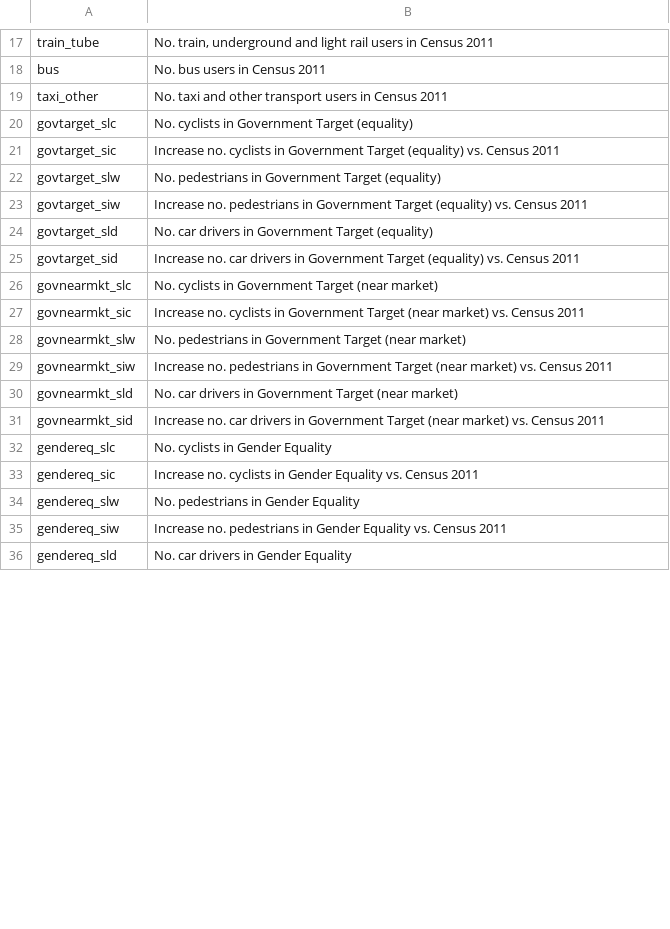
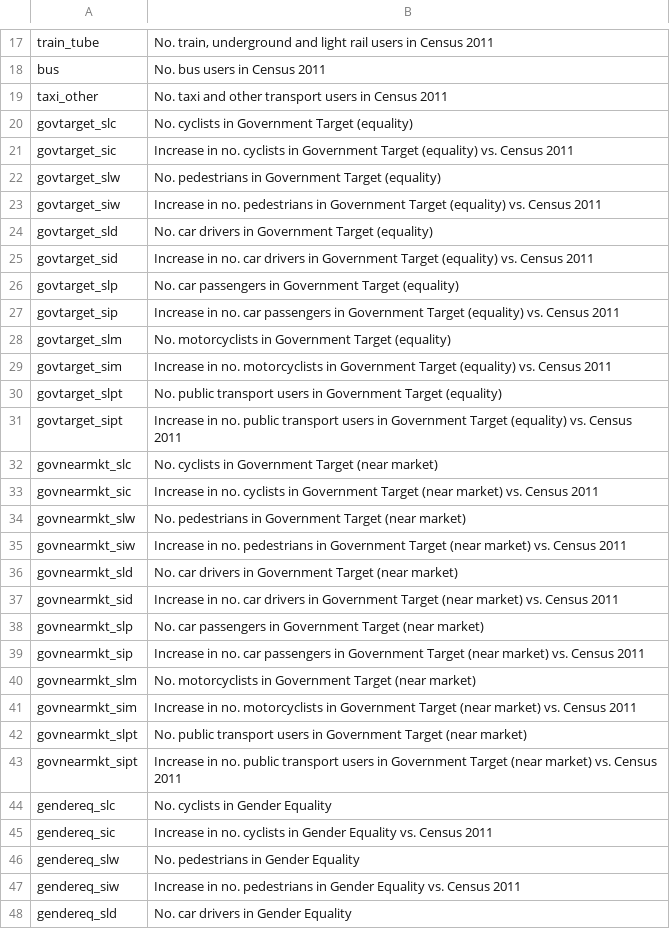
Before and after one commit to npct/pct-shiny, a CSV file: regions_www/www/static/02_codebooks/commute/od_l_rf_codebook.csv, drawn as a sheet; only a part is shown, gaps mark what is left out; the diff covers the shown part only.

Commit message:
codebook update

```diff
--- a/regions_www/www/static/02_codebooks/commute/od_l_rf_codebook.csv
+++ b/regions_www/www/static/02_codebooks/commute/od_l_rf_codebook.csv
@@ -21 +21 @@ govtarget_slc,No. cyclists in Government Target (equality)
-govtarget_sic,Increase no. cyclists in Government Target (equality) vs. Census 2011
+govtarget_sic,Increase in no. cyclists in Government Target (equality) vs. Census 2011,,,,,,
@@ -23 +23 @@ govtarget_slw,No. pedestrians in Government Target (equality)
-govtarget_siw,Increase no. pedestrians in Government Target (equality) vs. Census 2011
+govtarget_siw,Increase in no. pedestrians in Government Target (equality) vs. Census 2011,,,,,,
@@ -25 +25,7 @@ govtarget_sld,No. car drivers in Government Target (equality)
-govtarget_sid,Increase no. car drivers in Government Target (equality) vs. Census 2011
+govtarget_sid,Increase in no. car drivers in Government Target (equality) vs. Census 2011,,,,,,
+govtarget_slp,No. car passengers in Government Target (equality),,,,,,
+govtarget_sip,Increase in no. car passengers in Government Target (equality) vs. Census 2011,,,,,,
+govtarget_slm,No. motorcyclists in Government Target (equality),,,,,,
+govtarget_sim,Increase in no. motorcyclists in Government Target (equality) vs. Census 2011,,,,,,
+govtarget_slpt,No. public transport users in Government Target (equality),,,,,,
+govtarget_sipt,Increase in no. public transport users in Government Target (equality) vs. Census 2011,,,,,,
@@ -27 +33 @@ govnearmkt_slc,No. cyclists in Government Target (near market)
-govnearmkt_sic,Increase no. cyclists in Government Target (near market) vs. Census 2011
+govnearmkt_sic,Increase in no. cyclists in Government Target (near market) vs. Census 2011,,,,,,
@@ -29 +35 @@ govnearmkt_slw,No. pedestrians in Government Target (near market)
-govnearmkt_siw,Increase no. pedestrians in Government Target (near market) vs. Census 2011
+govnearmkt_siw,Increase in no. pedestrians in Government Target (near market) vs. Census 2011,,,,,,
@@ -31 +37,7 @@ govnearmkt_sld,No. car drivers in Government Target (near market)
-govnearmkt_sid,Increase no. car drivers in Government Target (near market) vs. Census 2011
+govnearmkt_sid,Increase in no. car drivers in Government Target (near market) vs. Census 2011,,,,,,
+govnearmkt_slp,No. car passengers in Government Target (near market),,,,,,
+govnearmkt_sip,Increase in no. car passengers in Government Target (near market) vs. Census 2011,,,,,,
+govnearmkt_slm,No. motorcyclists in Government Target (near market),,,,,,
+govnearmkt_sim,Increase in no. motorcyclists in Government Target (near market) vs. Census 2011,,,,,,
+govnearmkt_slpt,No. public transport users in Government Target (near market),,,,,,
+govnearmkt_sipt,Increase in no. public transport users in Government Target (near market) vs. Census 2011,,,,,,
@@ -33 +45 @@ gendereq_slc,No. cyclists in Gender Equality
-gendereq_sic,Increase no. cyclists in Gender Equality vs. Census 2011
+gendereq_sic,Increase in no. cyclists in Gender Equality vs. Census 2011,,,,,,
@@ -35 +47 @@ gendereq_slw,No. pedestrians in Gender Equality
-gendereq_siw,Increase no. pedestrians in Gender Equality vs. Census 2011
+gendereq_siw,Increase in no. pedestrians in Gender Equality vs. Census 2011,,,,,,
```
Also changed, not shown: 40 added rows, 20 removed rows and 12 edited cells elsewhere in this file, regions_www/www/static/02_codebooks/commute/c_codebook.csv, regions_www/www/static/02_codebooks/commute/lad_codebook.csv, 9 other files.
